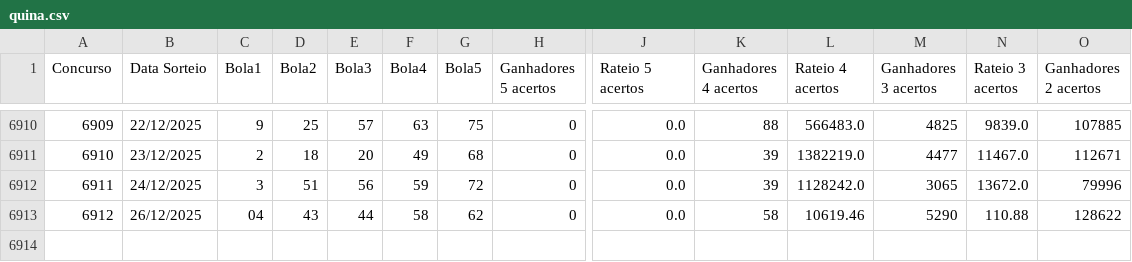
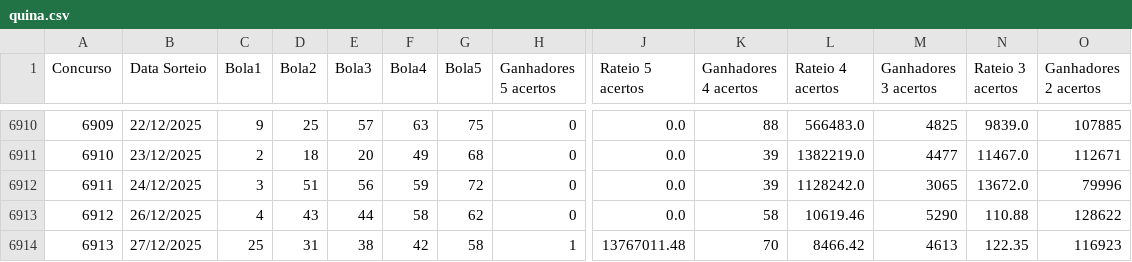
Before and after one commit to aretw0/loterias-caixa-db, a CSV file: data/quina.csv, drawn as a sheet; only a part is shown, gaps mark what is left out; rows hold the shown columns only; the diff names each change by its address in the sheet, - before the commit and + after, or states it on an @@ line.

```diff
--- a/data/quina.csv
+++ b/data/quina.csv
-C6913 (Bola1): 04
+C6913 (Bola1): 4
+row 6914: 6913 | 27/12/2025 | 25 | 31 | 38 | 42 | 58 | 1 | 13767011.48 | 70 | 8466.42 | 4613 | 122.35 | 116923
```
Also changed, not shown: data/lotofacil.csv.
